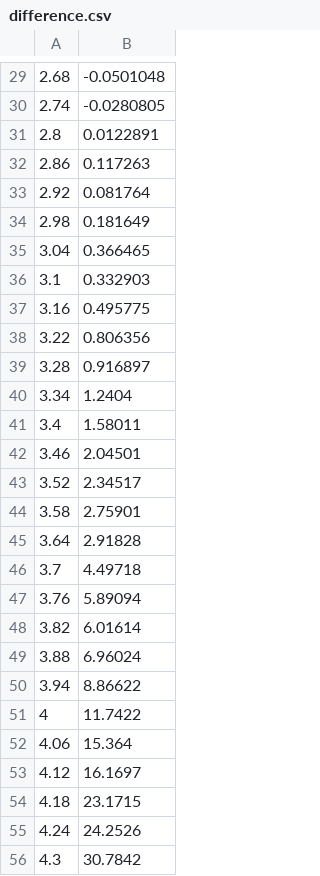
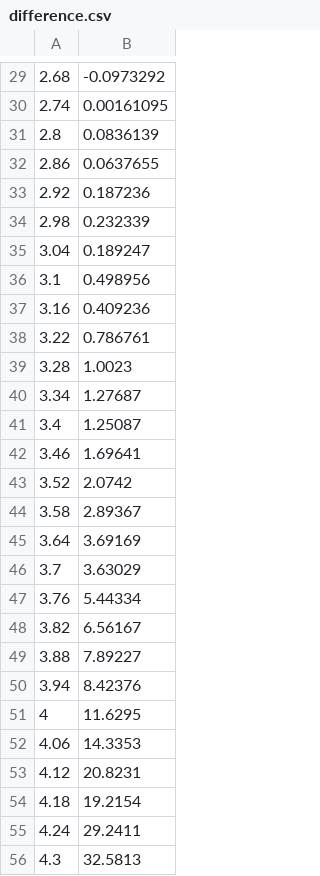
Before and after one commit to svcmaksim/randomProcessesOneDim, a CSV file: difference.csv, drawn as a sheet; only a part is shown, gaps mark what is left out; the diff covers the shown part only.

```diff
--- a/difference.csv
+++ b/difference.csv
@@ -29,28 +29,28 @@
-2.68,-0.0501048
-2.74,-0.0280805
-2.8,0.0122891
-2.86,0.117263
-2.92,0.081764
-2.98,0.181649
-3.04,0.366465
-3.1,0.332903
-3.16,0.495775
-3.22,0.806356
-3.28,0.916897
-3.34,1.2404
-3.4,1.58011
-3.46,2.04501
-3.52,2.34517
-3.58,2.75901
-3.64,2.91828
-3.7,4.49718
-3.76,5.89094
-3.82,6.01614
-3.88,6.96024
-3.94,8.86622
-4,11.7422
-4.06,15.364
-4.12,16.1697
-4.18,23.1715
-4.24,24.2526
-4.3,30.7842
+2.68,-0.0973292
+2.74,0.00161095
+2.8,0.0836139
+2.86,0.0637655
+2.92,0.187236
+2.98,0.232339
+3.04,0.189247
+3.1,0.498956
+3.16,0.409236
+3.22,0.786761
+3.28,1.0023
+3.34,1.27687
+3.4,1.25087
+3.46,1.69641
+3.52,2.0742
+3.58,2.89367
+3.64,3.69169
+3.7,3.63029
+3.76,5.44334
+3.82,6.56167
+3.88,7.89227
+3.94,8.42376
+4,11.6295
+4.06,14.3353
+4.12,20.8231
+4.18,19.2154
+4.24,29.2411
+4.3,32.5813
```
Also changed, not shown: 72 edited cells elsewhere in this file.
